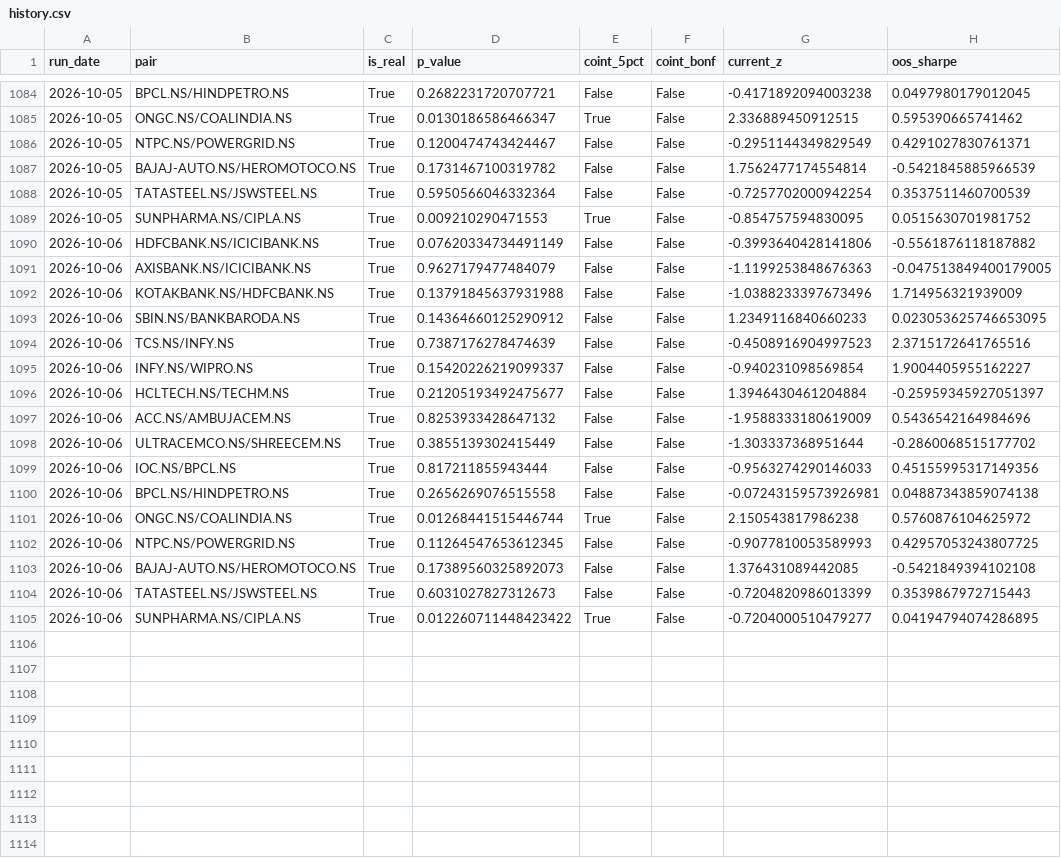
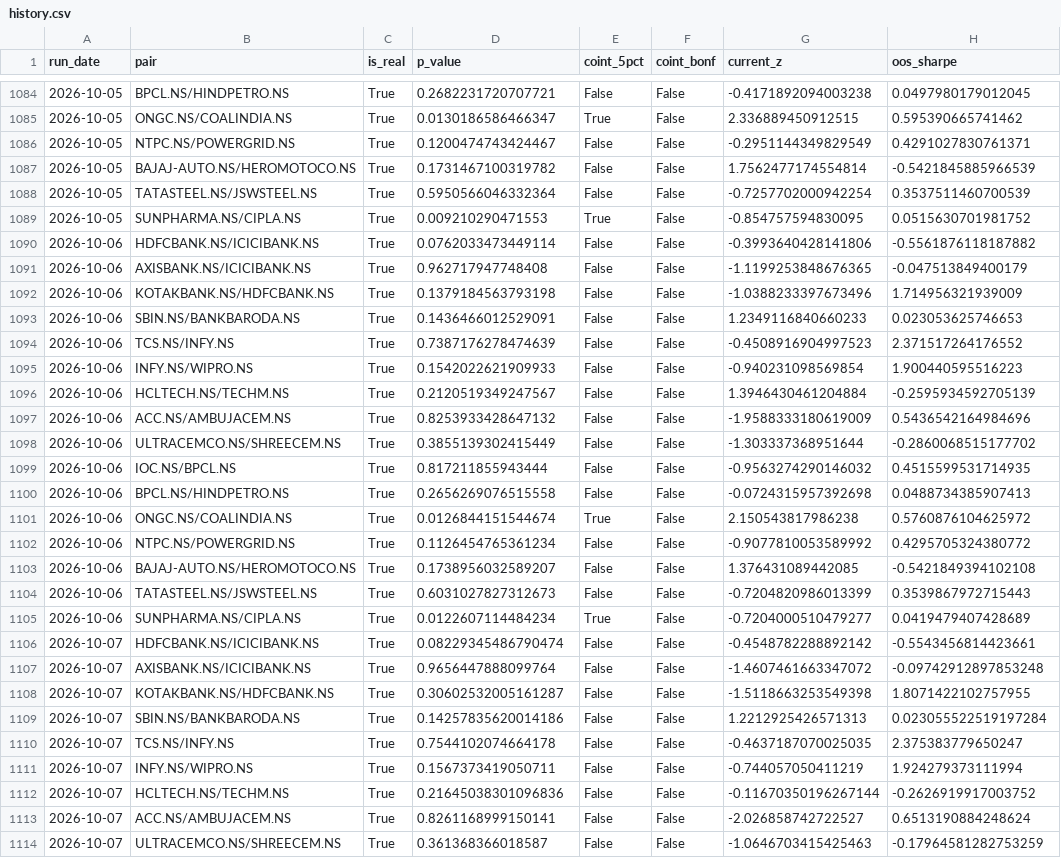
Before and after one commit to mocodezz/INDIAN-PAIR-SCANNER-STOCK-PROJECT, a CSV file: reports/history.csv, drawn as a sheet; only a part is shown, gaps mark what is left out; the diff covers the shown part only.

```diff
--- a/reports/history.csv
+++ b/reports/history.csv
@@ -1089,17 +1089,26 @@ run_date,pair,is_real,p_value,coint_5pct,coint_bonf,current_z,oos_sharpe
 2026-10-05,SUNPHARMA.NS/CIPLA.NS,True,0.009210290471553,True,False,-0.854757594830095,0.0515630701981752
-2026-10-06,HDFCBANK.NS/ICICIBANK.NS,True,0.07620334734491149,False,False,-0.3993640428141806,-0.5561876118187882
-2026-10-06,AXISBANK.NS/ICICIBANK.NS,True,0.9627179477484079,False,False,-1.1199253848676363,-0.047513849400179005
-2026-10-06,KOTAKBANK.NS/HDFCBANK.NS,True,0.13791845637931988,False,False,-1.0388233397673496,1.714956321939009
-2026-10-06,SBIN.NS/BANKBARODA.NS,True,0.14364660125290912,False,False,1.2349116840660233,0.023053625746653095
-2026-10-06,TCS.NS/INFY.NS,True,0.7387176278474639,False,False,-0.4508916904997523,2.3715172641765516
-2026-10-06,INFY.NS/WIPRO.NS,True,0.15420226219099337,False,False,-0.940231098569854,1.9004405955162227
-2026-10-06,HCLTECH.NS/TECHM.NS,True,0.21205193492475677,False,False,1.3946430461204884,-0.25959345927051397
+2026-10-06,HDFCBANK.NS/ICICIBANK.NS,True,0.0762033473449114,False,False,-0.3993640428141806,-0.5561876118187882
+2026-10-06,AXISBANK.NS/ICICIBANK.NS,True,0.962717947748408,False,False,-1.1199253848676365,-0.047513849400179
+2026-10-06,KOTAKBANK.NS/HDFCBANK.NS,True,0.1379184563793198,False,False,-1.0388233397673496,1.714956321939009
+2026-10-06,SBIN.NS/BANKBARODA.NS,True,0.1436466012529091,False,False,1.2349116840660233,0.023053625746653
+2026-10-06,TCS.NS/INFY.NS,True,0.7387176278474639,False,False,-0.4508916904997523,2.371517264176552
+2026-10-06,INFY.NS/WIPRO.NS,True,0.1542022621909933,False,False,-0.940231098569854,1.900440595516223
+2026-10-06,HCLTECH.NS/TECHM.NS,True,0.2120519349247567,False,False,1.3946430461204884,-0.2595934592705139
 2026-10-06,ACC.NS/AMBUJACEM.NS,True,0.8253933428647132,False,False,-1.9588333180619009,0.5436542164984696
 2026-10-06,ULTRACEMCO.NS/SHREECEM.NS,True,0.3855139302415449,False,False,-1.303337368951644,-0.2860068515177702
-2026-10-06,IOC.NS/BPCL.NS,True,0.817211855943444,False,False,-0.9563274290146033,0.45155995317149356
-2026-10-06,BPCL.NS/HINDPETRO.NS,True,0.2656269076515558,False,False,-0.07243159573926981,0.04887343859074138
-2026-10-06,ONGC.NS/COALINDIA.NS,True,0.01268441515446744,True,False,2.150543817986238,0.5760876104625972
-2026-10-06,NTPC.NS/POWERGRID.NS,True,0.11264547653612345,False,False,-0.9077810053589993,0.42957053243807725
-2026-10-06,BAJAJ-AUTO.NS/HEROMOTOCO.NS,True,0.17389560325892073,False,False,1.376431089442085,-0.5421849394102108
+2026-10-06,IOC.NS/BPCL.NS,True,0.817211855943444,False,False,-0.9563274290146032,0.4515599531714935
+2026-10-06,BPCL.NS/HINDPETRO.NS,True,0.2656269076515558,False,False,-0.0724315957392698,0.0488734385907413
+2026-10-06,ONGC.NS/COALINDIA.NS,True,0.0126844151544674,True,False,2.150543817986238,0.5760876104625972
+2026-10-06,NTPC.NS/POWERGRID.NS,True,0.1126454765361234,False,False,-0.9077810053589992,0.4295705324380772
+2026-10-06,BAJAJ-AUTO.NS/HEROMOTOCO.NS,True,0.1738956032589207,False,False,1.376431089442085,-0.5421849394102108
 2026-10-06,TATASTEEL.NS/JSWSTEEL.NS,True,0.6031027827312673,False,False,-0.7204820986013399,0.3539867972715443
-2026-10-06,SUNPHARMA.NS/CIPLA.NS,True,0.012260711448423422,True,False,-0.7204000510479277,0.04194794074286895
+2026-10-06,SUNPHARMA.NS/CIPLA.NS,True,0.0122607114484234,True,False,-0.7204000510479277,0.0419479407428689
+2026-10-07,HDFCBANK.NS/ICICIBANK.NS,True,0.08229345486790474,False,False,-0.4548782288892142,-0.5543456814423661
+2026-10-07,AXISBANK.NS/ICICIBANK.NS,True,0.9656447888099764,False,False,-1.4607461663347072,-0.09742912897853248
+2026-10-07,KOTAKBANK.NS/HDFCBANK.NS,True,0.30602532005161287,False,False,-1.5118663253549398,1.8071422102757955
+2026-10-07,SBIN.NS/BANKBARODA.NS,True,0.14257835620014186,False,False,1.2212925426571313,0.023055522519197284
+2026-10-07,TCS.NS/INFY.NS,True,0.7544102074664178,False,False,-0.4637187070025035,2.375383779650247
+2026-10-07,INFY.NS/WIPRO.NS,True,0.1567373419050711,False,False,-0.744057050411219,1.924279373111994
+2026-10-07,HCLTECH.NS/TECHM.NS,True,0.21645038301096836,False,False,-0.11670350196267144,-0.2626919917003752
+2026-10-07,ACC.NS/AMBUJACEM.NS,True,0.8261168999150141,False,False,-2.026858742722527,0.6513190884248624
+2026-10-07,ULTRACEMCO.NS/SHREECEM.NS,True,0.361368366018587,False,False,-1.0646703415425463,-0.17964581282753259
```
Also changed, not shown: 7 added rows elsewhere in this file, 17 other files.
